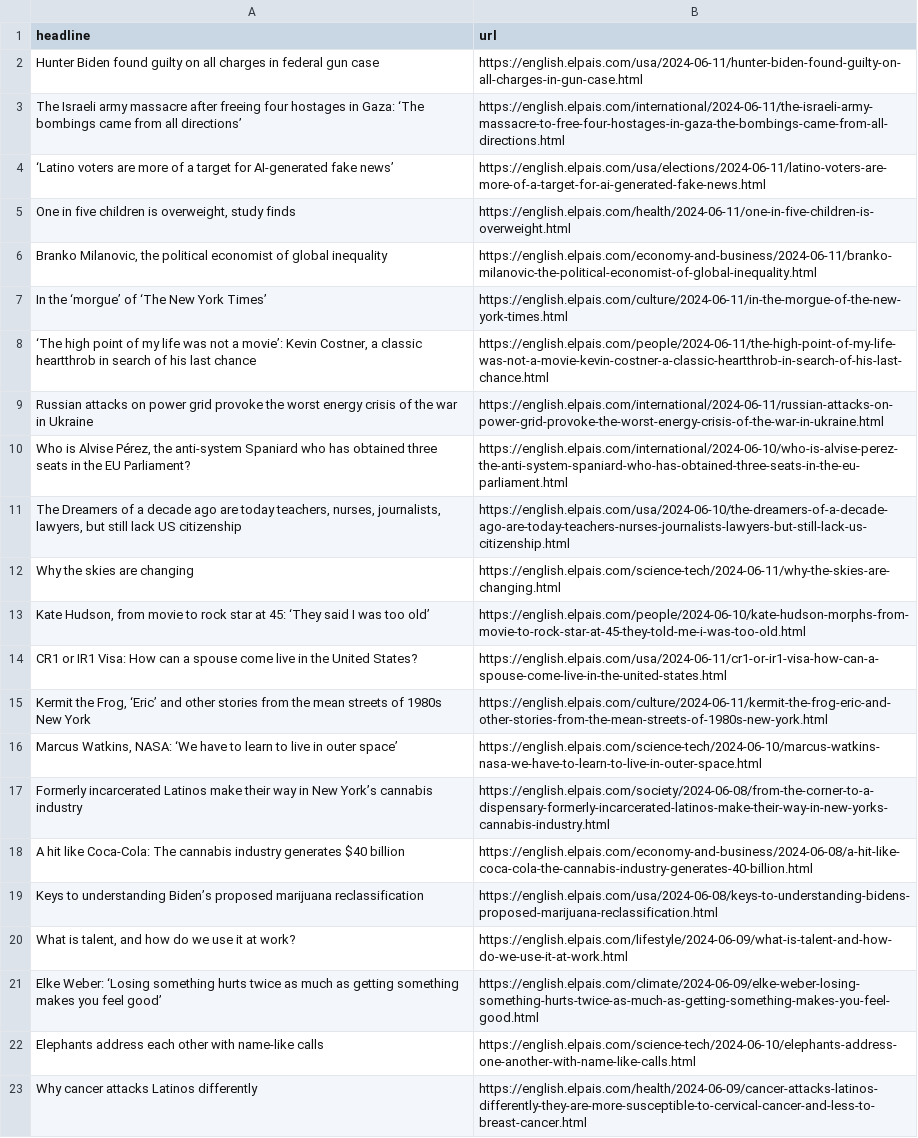
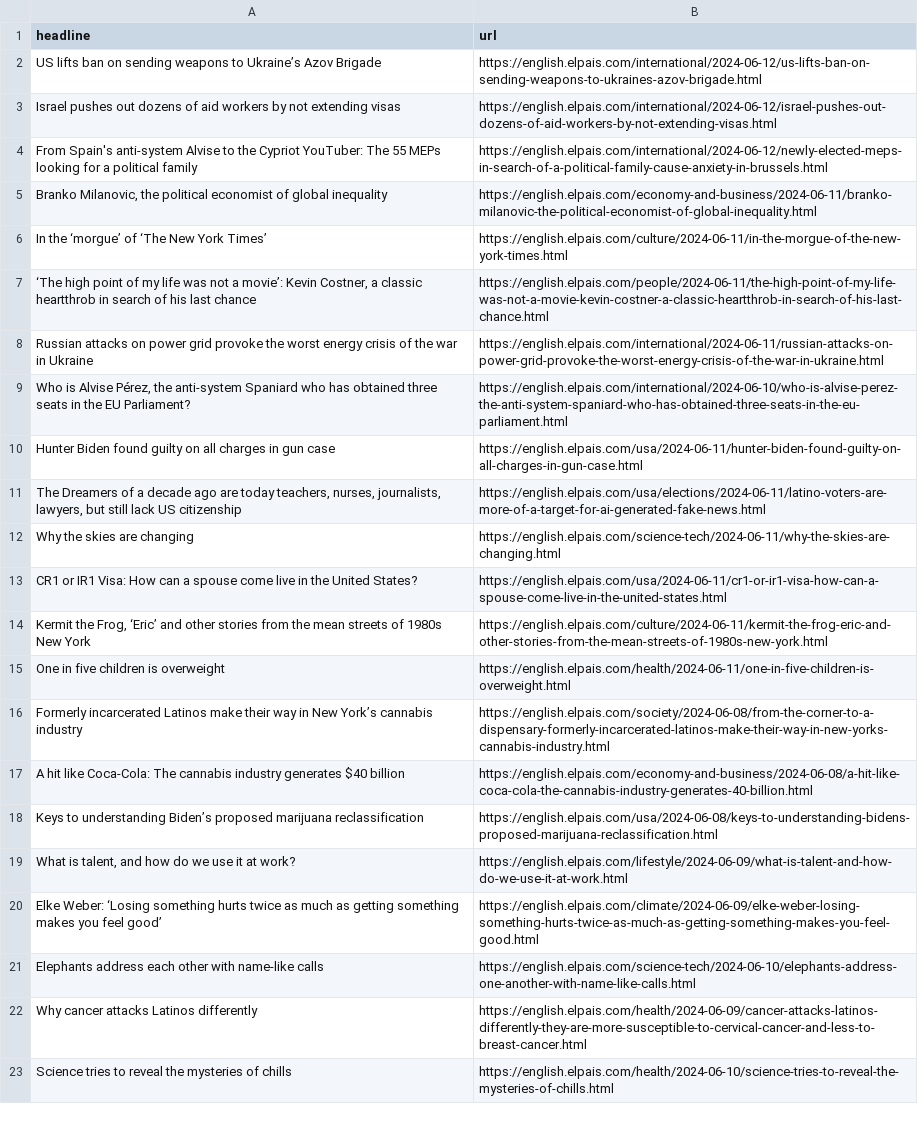
Before and after one commit to jsoma/el-pais-scraper, a CSV file: headlines.csv, drawn as a sheet; only a part is shown; the shorter side is filled out with more unchanged rows.

```diff
--- a/headlines.csv
+++ b/headlines.csv
@@ -1,6 +1,5 @@
 headline,url
-Hunter Biden found guilty on all charges in federal gun case,https://english.elpais.com/usa/2024-06-11/hunter-biden-found-guilty-on-all-charges-in-gun-case.html
-The Israeli army massacre after freeing four hostages in Gaza: ‘The bombings came from all directions’,https://english.elpais.com/international/2024-06-11/the-israeli-army-massacre-to-free-four-hostages-in-gaza-the-bombings-came-from-all-directions.html
-‘Latino voters are more of a target for AI-generated fake news’ ,https://english.elpais.com/usa/elections/2024-06-11/latino-voters-are-more-of-a-target-for-ai-generated-fake-news.html
-"One in five children is overweight, study finds",https://english.elpais.com/health/2024-06-11/one-in-five-children-is-overweight.html
+US lifts ban on sending weapons to Ukraine’s Azov Brigade,https://english.elpais.com/international/2024-06-12/us-lifts-ban-on-sending-weapons-to-ukraines-azov-brigade.html
+Israel pushes out dozens of aid workers by not extending visas,https://english.elpais.com/international/2024-06-12/israel-pushes-out-dozens-of-aid-workers-by-not-extending-visas.html
+From Spain's anti-system Alvise to the Cypriot YouTuber: The 55 MEPs looking for a political family ,https://english.elpais.com/international/2024-06-12/newly-elected-meps-in-search-of-a-political-family-cause-anxiety-in-brussels.html
 "Branko Milanovic, the political economist of global inequality",https://english.elpais.com/economy-and-business/2024-06-11/branko-milanovic-the-political-economist-of-global-inequality.html
@@ -10,8 +9,8 @@ Russian attacks on power grid provoke the worst energy crisis of the war in Ukra
 "Who is Alvise Pérez, the anti-system Spaniard who has obtained three seats in the EU Parliament?",https://english.elpais.com/international/2024-06-10/who-is-alvise-perez-the-anti-system-spaniard-who-has-obtained-three-seats-in-the-eu-parliament.html
-"The Dreamers of a decade ago are today teachers, nurses, journalists, lawyers, but still lack US citizenship",https://english.elpais.com/usa/2024-06-10/the-dreamers-of-a-decade-ago-are-today-teachers-nurses-journalists-lawyers-but-still-lack-us-citizenship.html
+Hunter Biden found guilty on all charges in gun case,https://english.elpais.com/usa/2024-06-11/hunter-biden-found-guilty-on-all-charges-in-gun-case.html
+"The Dreamers of a decade ago are today teachers, nurses, journalists, lawyers, but still lack US citizenship",https://english.elpais.com/usa/elections/2024-06-11/latino-voters-are-more-of-a-target-for-ai-generated-fake-news.html
 Why the skies are changing,https://english.elpais.com/science-tech/2024-06-11/why-the-skies-are-changing.html
-"Kate Hudson, from movie to rock star at 45: ‘They said I was too old’",https://english.elpais.com/people/2024-06-10/kate-hudson-morphs-from-movie-to-rock-star-at-45-they-told-me-i-was-too-old.html
 CR1 or IR1 Visa: How can a spouse come live in the United States?,https://english.elpais.com/usa/2024-06-11/cr1-or-ir1-visa-how-can-a-spouse-come-live-in-the-united-states.html
 "Kermit the Frog, ‘Eric’ and other stories from the mean streets of 1980s New York",https://english.elpais.com/culture/2024-06-11/kermit-the-frog-eric-and-other-stories-from-the-mean-streets-of-1980s-new-york.html
-"Marcus Watkins, NASA: ‘We have to learn to live in outer space’",https://english.elpais.com/science-tech/2024-06-10/marcus-watkins-nasa-we-have-to-learn-to-live-in-outer-space.html
+One in five children is overweight,https://english.elpais.com/health/2024-06-11/one-in-five-children-is-overweight.html
 Formerly incarcerated Latinos make their way in New York’s cannabis industry,https://english.elpais.com/society/2024-06-08/from-the-corner-to-a-dispensary-formerly-incarcerated-latinos-make-their-way-in-new-yorks-cannabis-industry.html
```
